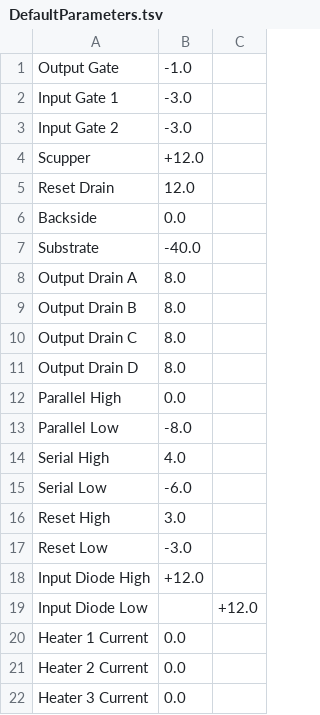
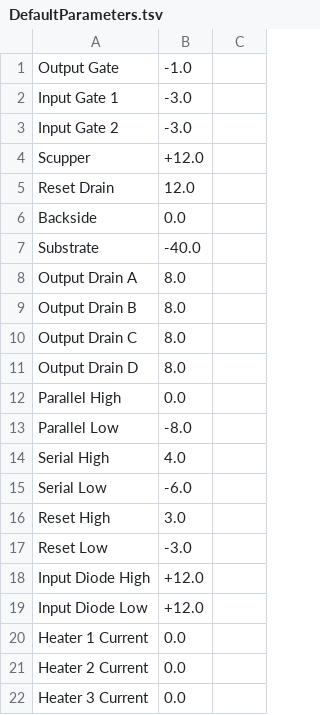
Before and after one commit to TESScience/FPE, a TSV file: FPE/Data/DefaultParameters.tsv, drawn as a sheet.

Commit message:
Setting up operating parameters as an object in the fpe object

```diff
--- a/FPE/Data/DefaultParameters.tsv
+++ b/FPE/Data/DefaultParameters.tsv
@@ -18,3 +18,3 @@ Reset Low	-3.0
 Input Diode High	+12.0
-Input Diode Low		+12.0
+Input Diode Low	+12.0
 Heater 1 Current	0.0
```
Also changed, not shown: 5 other files.
